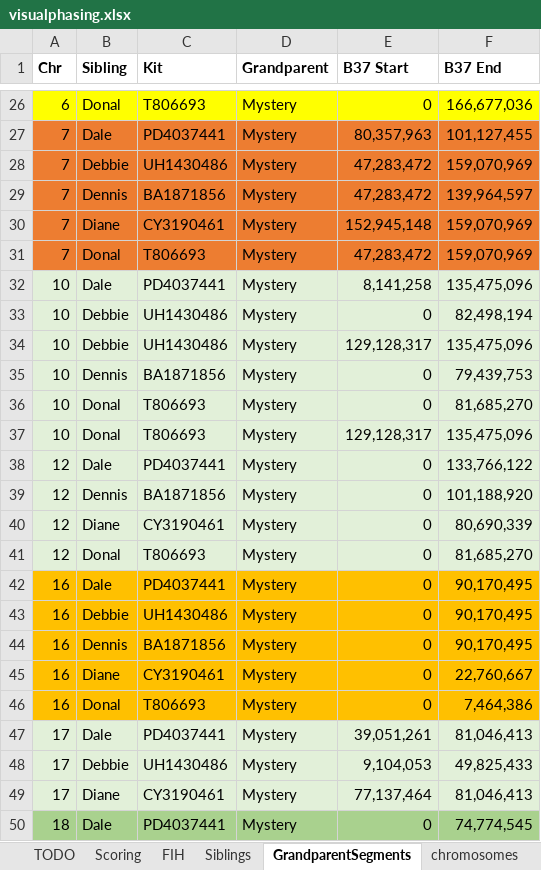
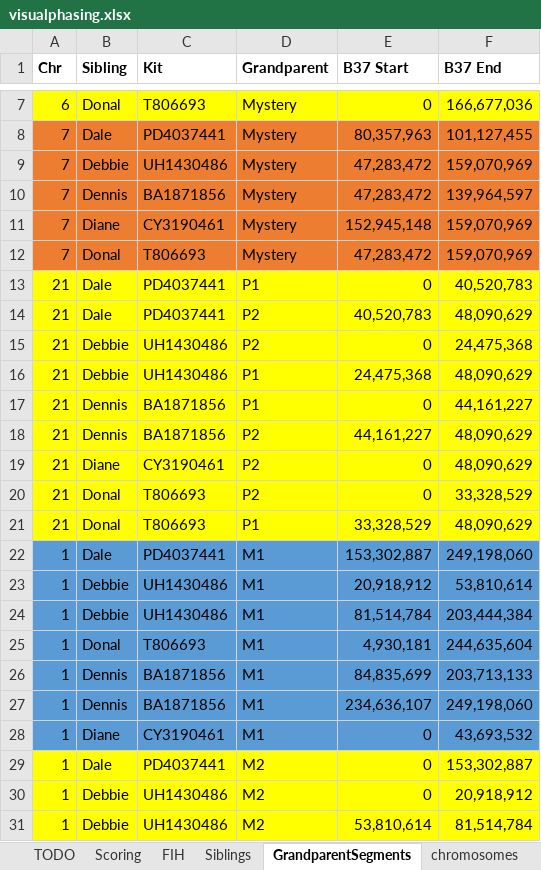
Before and after one commit to Dapp3rDanH/GrandMatch, an Excel workbook: inputfiles/visualphasing.xlsx, sheet GrandparentSegments, drawn as a sheet; only a part is shown, gaps mark what is left out; the shorter side is filled out with more unchanged rows; values as stored, in another font and other column widths than the file's, no borders; removed rows and columns are numbered as before the commit, all else as after; the diff covers the shown part only; the diff names each change by its address in the sheet, - before the commit and + after, or states it on an @@ line.

Commit message:
Refactor into grand_match package, add docs, and gitignore personal data
- Move source files into grand_match/ package with models/ subdirectory
- Add new entry points: main_grand_match.py, main_overlap.py
- Remove old root-level module files (refactored into package)
- Remove tracked GEDmatch CSVs (personal DNA data)
- Add project documentation in docs/ (pipeline overview, input/output references)
- Add CLAUDE.md for dev guidance
- Update .gitignore for Excel temp files, personal DNA data, and .xlsm workbooks
- Add README.md placeholders in gitignored input directories

```diff
--- a/inputfiles/visualphasing.xlsx (sheet GrandparentSegments)
+++ b/inputfiles/visualphasing.xlsx (sheet GrandparentSegments)
-row 32: 10 | Dale | PD4037441 | Mystery | 8,141,258 | 135,475,096
-row 33: 10 | Debbie | UH1430486 | Mystery | 0 | 82,498,194
-row 34: 10 | Debbie | UH1430486 | Mystery | 129,128,317 | 135,475,096
-row 35: 10 | Dennis | BA1871856 | Mystery | 0 | 79,439,753
-row 36: 10 | Donal | T806693 | Mystery | 0 | 81,685,270
-row 37: 10 | Donal | T806693 | Mystery | 129,128,317 | 135,475,096
-row 38: 12 | Dale | PD4037441 | Mystery | 0 | 133,766,122
-row 39: 12 | Dennis | BA1871856 | Mystery | 0 | 101,188,920
-row 40: 12 | Diane | CY3190461 | Mystery | 0 | 80,690,339
-row 41: 12 | Donal | T806693 | Mystery | 0 | 81,685,270
-row 42: 16 | Dale | PD4037441 | Mystery | 0 | 90,170,495
-row 43: 16 | Debbie | UH1430486 | Mystery | 0 | 90,170,495
-row 44: 16 | Dennis | BA1871856 | Mystery | 0 | 90,170,495
-row 45: 16 | Diane | CY3190461 | Mystery | 0 | 22,760,667
-row 46: 16 | Donal | T806693 | Mystery | 0 | 7,464,386
-row 47: 17 | Dale | PD4037441 | Mystery | 39,051,261 | 81,046,413
-row 48: 17 | Debbie | UH1430486 | Mystery | 9,104,053 | 49,825,433
-row 49: 17 | Diane | CY3190461 | Mystery | 77,137,464 | 81,046,413
-row 50: 18 | Dale | PD4037441 | Mystery | 0 | 74,774,545
```
Also changed, not shown: 120 added rows, 30 removed rows and 14 edited cells elsewhere in this sheet, sheet chromosomes, sheet Cousins, other sheet tabs, 45 other files.
